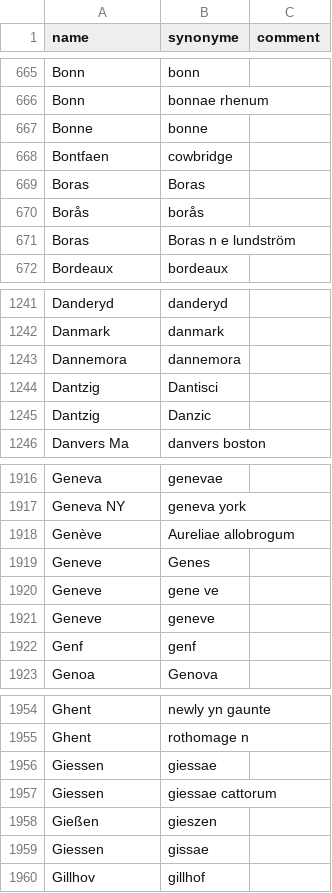
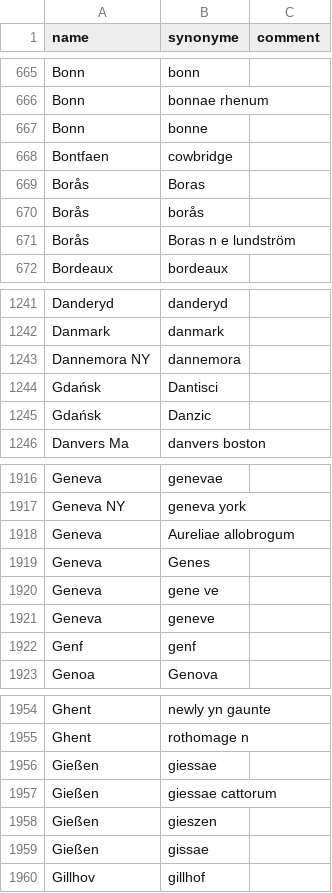
Before and after one commit to COMHIS/bibliographica, a CSV file: inst/extdata/PublicationPlaceSynonymes.csv, drawn as a sheet; only a part is shown, gaps mark what is left out; the diff covers the shown part only.

Commit message:
Update PublicationPlaceSynonymes.csv

```diff
--- a/inst/extdata/PublicationPlaceSynonymes.csv
+++ b/inst/extdata/PublicationPlaceSynonymes.csv
@@ -666,7 +666,7 @@ Bonn;bonn;
 Bonn;bonnae rhenum;
-Bonne;bonne;
+Bonn;bonne;
 Bontfaen;cowbridge;
-Boras;Boras;
+Borås;Boras;
 Borås;borås;
-Boras;Boras n e lundström;
+Borås;Boras n e lundström;
 Bordeaux;bordeaux;
@@ -1242,5 +1242,5 @@ Danderyd;danderyd;
 Danmark;danmark;
-Dannemora;dannemora;
-Dantzig;Dantisci;
-Dantzig;Danzic;
+Dannemora NY;dannemora;
+Gdańsk;Dantisci;
+Gdańsk;Danzic;
 Danvers Ma;danvers boston;
@@ -1917,6 +1917,6 @@ Geneva;genevae;
 Geneva NY;geneva york;
-Genève;Aureliae allobrogum;
-Geneve;Genes;
-Geneve;gene ve;
-Geneve;geneve;
+Geneva;Aureliae allobrogum;
+Geneva;Genes;
+Geneva;gene ve;
+Geneva;geneve;
 Genf;genf;
@@ -1955,6 +1955,6 @@ Ghent;newly yn gaunte;
 Ghent;rothomage n;
-Giessen;giessae;
-Giessen;giessae cattorum;
+Gießen;giessae;
+Gießen;giessae cattorum;
 Gießen;gieszen;
-Giessen;gissae;
+Gießen;gissae;
 Gillhov;gillhof;
```
Also changed, not shown: 19 edited cells elsewhere in this file.
